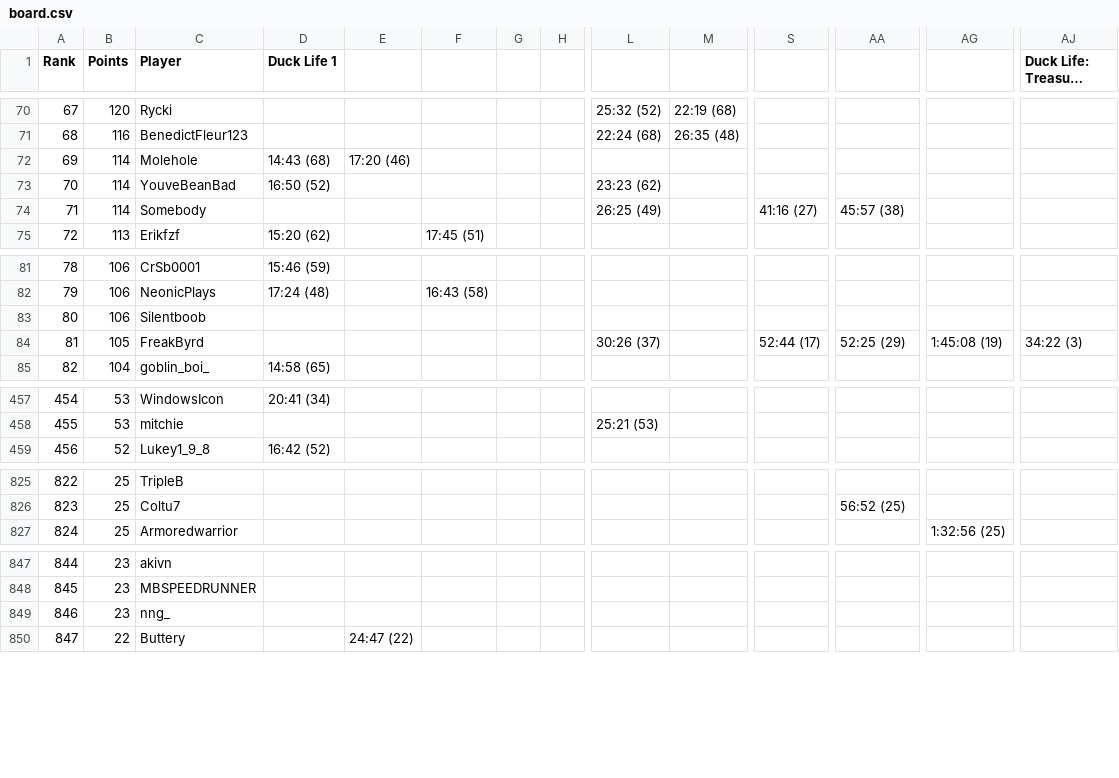
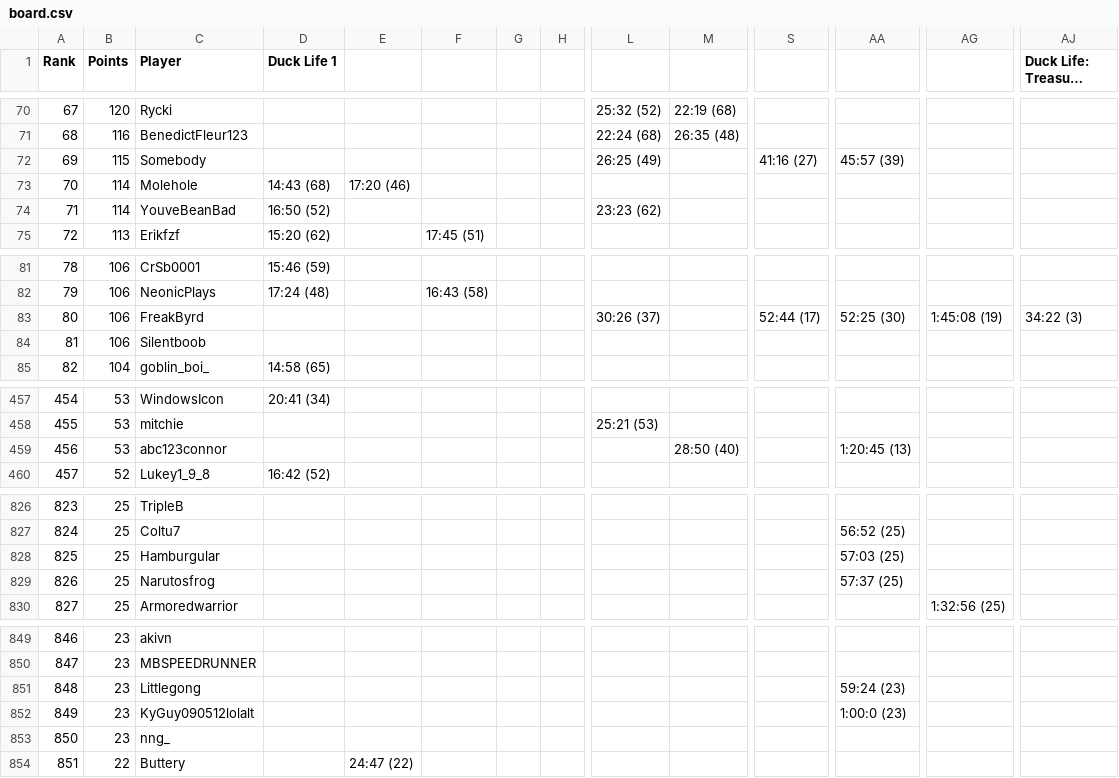
Before and after one commit to Caarda/dlbb, a CSV file: output/board.csv, drawn as a sheet; only a part is shown, gaps mark what is left out; long unchanged cells end in …; removed rows and columns are numbered as before the commit, all else as after; rows hold the shown columns only; the diff covers the shown part only; the diff names each change by its address in the sheet, - before the commit and + after, or states it on an @@ line.

Commit message:
Automated Board Update: 2026-09-28

```diff
--- a/output/board.csv
+++ b/output/board.csv
+row 72: 69 | 115 | Somebody |  |  |  |  |  | 26:25 (49) |  | 41:16 (27) | 45:57 (39)
@@ column A (Rank) renumbered from row 73 down @@
-row 74: 71 | 114 | Somebody |  |  |  |  |  | 26:25 (49) |  | 41:16 (27) | 45:57 (38)
+row 83: 80 | 106 | FreakByrd |  |  |  |  |  | 30:26 (37) |  | 52:44 (17) | 52:25 (30) | 1:45:08 (19) | 34:22 (3)
-row 84: 81 | 105 | FreakByrd |  |  |  |  |  | 30:26 (37) |  | 52:44 (17) | 52:25 (29) | 1:45:08 (19) | 34:22 (3)
+row 459: 456 | 53 | abc123connor |  |  |  |  |  |  | 28:50 (40) |  | 1:20:45 (13)
+row 828: 825 | 25 | Hamburgular |  |  |  |  |  |  |  |  | 57:03 (25)
+row 829: 826 | 25 | Narutosfrog |  |  |  |  |  |  |  |  | 57:37 (25)
+row 851: 848 | 23 | Littlegong |  |  |  |  |  |  |  |  | 59:24 (23)
+row 852: 849 | 23 | KyGuy090512lolalt |  |  |  |  |  |  |  |  | 1:00:0 (23)
```
Also changed, not shown: 8 added rows, 10 removed rows and 12 edited cells elsewhere in this file, output/categories.csv, output/runs.csv.
